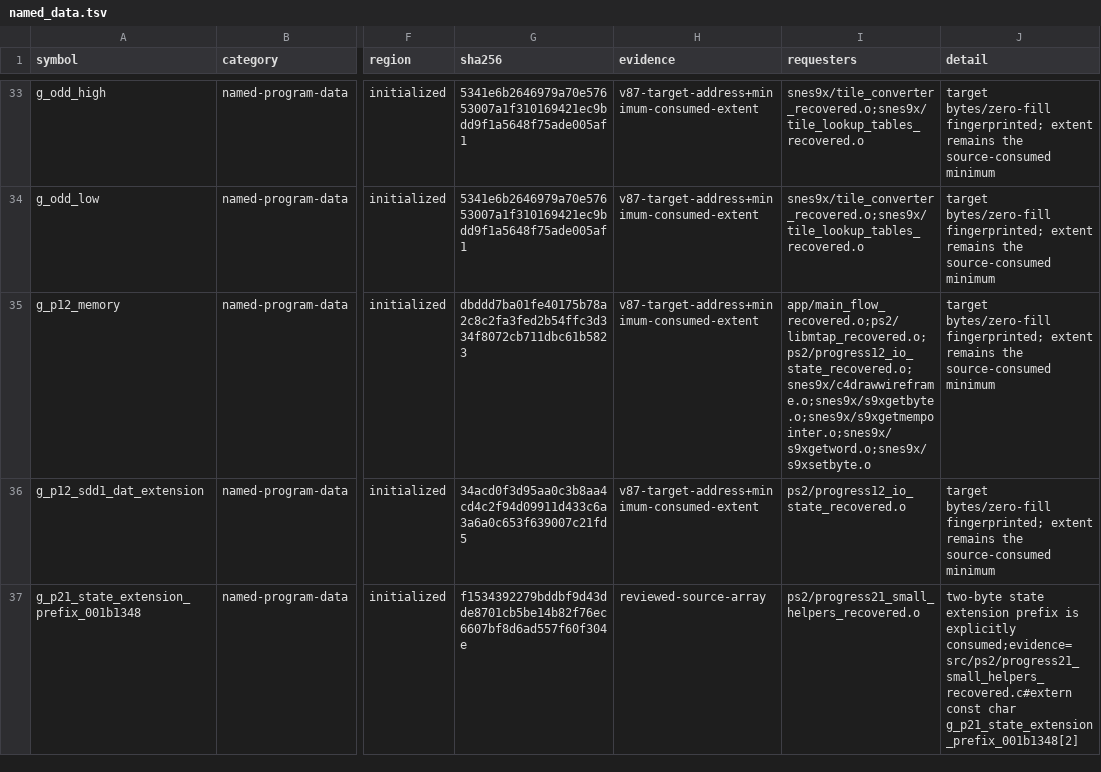
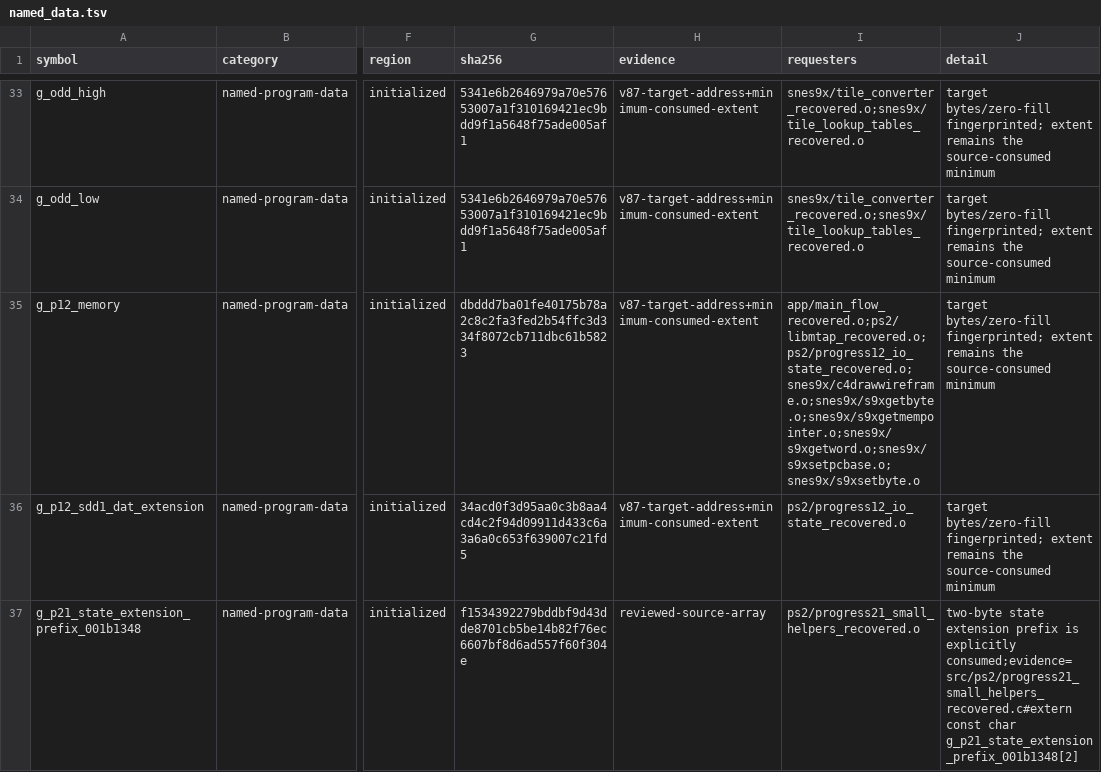
Before and after one commit to ReyFxck/SNESstation-Decomp, a TSV file: analysis/link_identity/named_data.tsv, drawn as a sheet; only a part is shown, gaps mark what is left out; the diff names each change by its address in the sheet, - before the commit and + after, or states it on an @@ line.

Commit message:
Refresh g_p12_memory requester for S9xSetPCBase

```diff
--- a/analysis/link_identity/named_data.tsv
+++ b/analysis/link_identity/named_data.tsv
-I35 (requesters): app/main_flow_recovered.o;ps2/libmtap_recovered.o;ps2/progress12_io_state_recovered.o;snes9x/c4drawwireframe.o;snes9x/s9xgetbyte.o;snes9x/s9xgetmempointer.o;snes9x/s9xgetword.o;snes9x/s9xsetbyte.o
+I35 (requesters): app/main_flow_recovered.o;ps2/libmtap_recovered.o;ps2/progress12_io_state_recovered.o;snes9x/c4drawwireframe.o;snes9x/s9xgetbyte.o;snes9x/s9xgetmempointer.o;snes9x/s9xgetword.o;snes9x/s9xsetpcbase.o;snes9x/s9xsetbyte.o
```
Also changed, not shown: analysis/link_identity/data_backing_sections.tsv.
